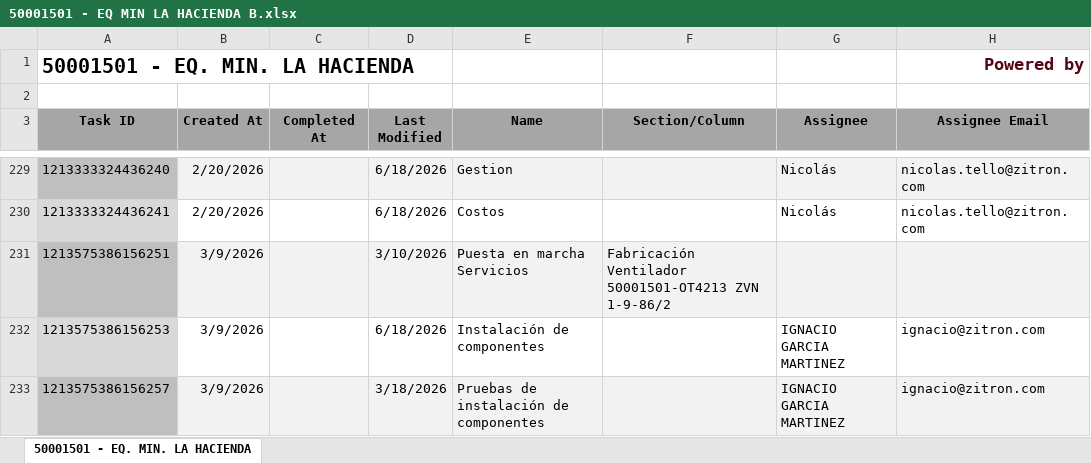
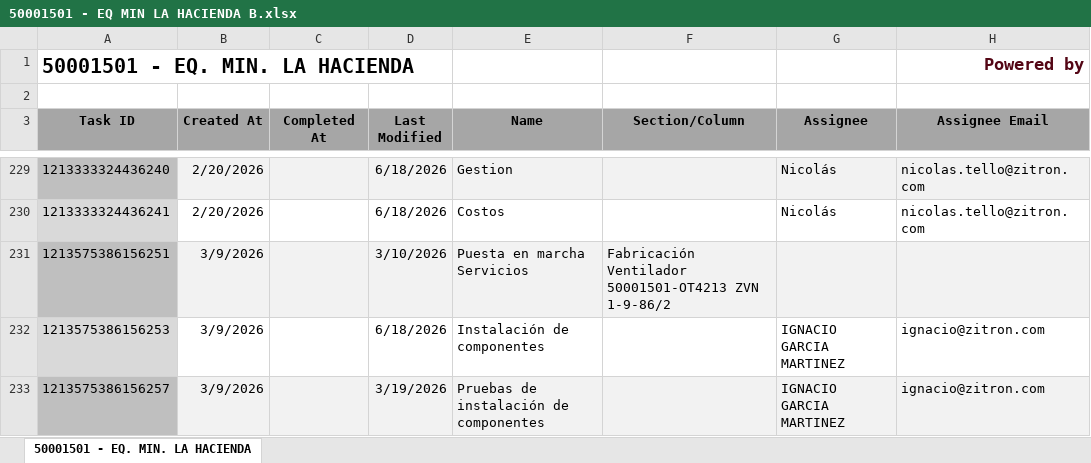
Before and after one commit to Nicolas-2026z/zitron-dashboard, an Excel workbook: data/50001501 - EQ MIN LA HACIENDA B.xlsx, sheet 50001501 - EQ. MIN. LA HACIENDA, drawn as a sheet; only a part is shown, gaps mark what is left out; values as stored, in another font and other column widths than the file's, no borders; charts and pictures not drawn; the diff names each change by its address in the sheet, - before the commit and + after, or states it on an @@ line.

```diff
--- a/data/50001501 - EQ MIN LA HACIENDA B.xlsx (sheet 50001501 - EQ. MIN. LA HACIENDA)
+++ b/data/50001501 - EQ MIN LA HACIENDA B.xlsx (sheet 50001501 - EQ. MIN. LA HACIENDA)
-D233 (Last Modified): 3/18/2026
+D233 (Last Modified): 3/19/2026
```
Also changed, not shown: data/50001490 - ZITRON PERU METRO LIMA PV04-PV05.xlsx, data/50001508 - XEMORTIZ STOCK.xlsx, 48 other files.
